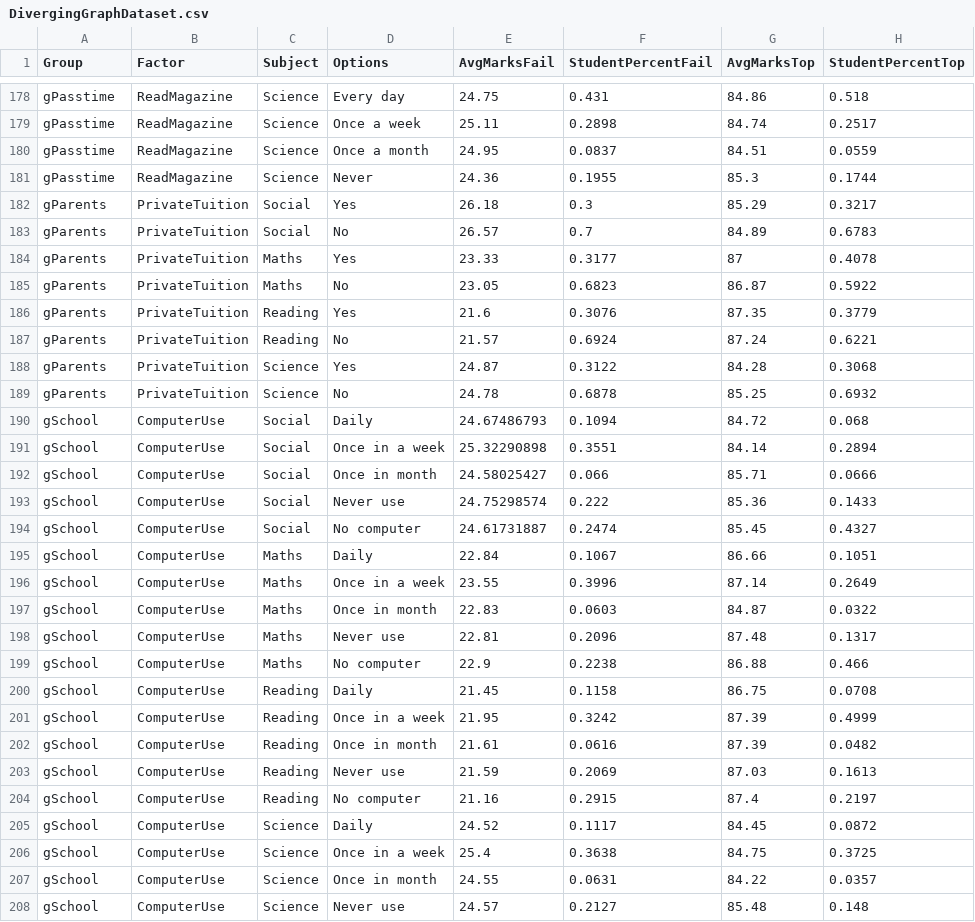
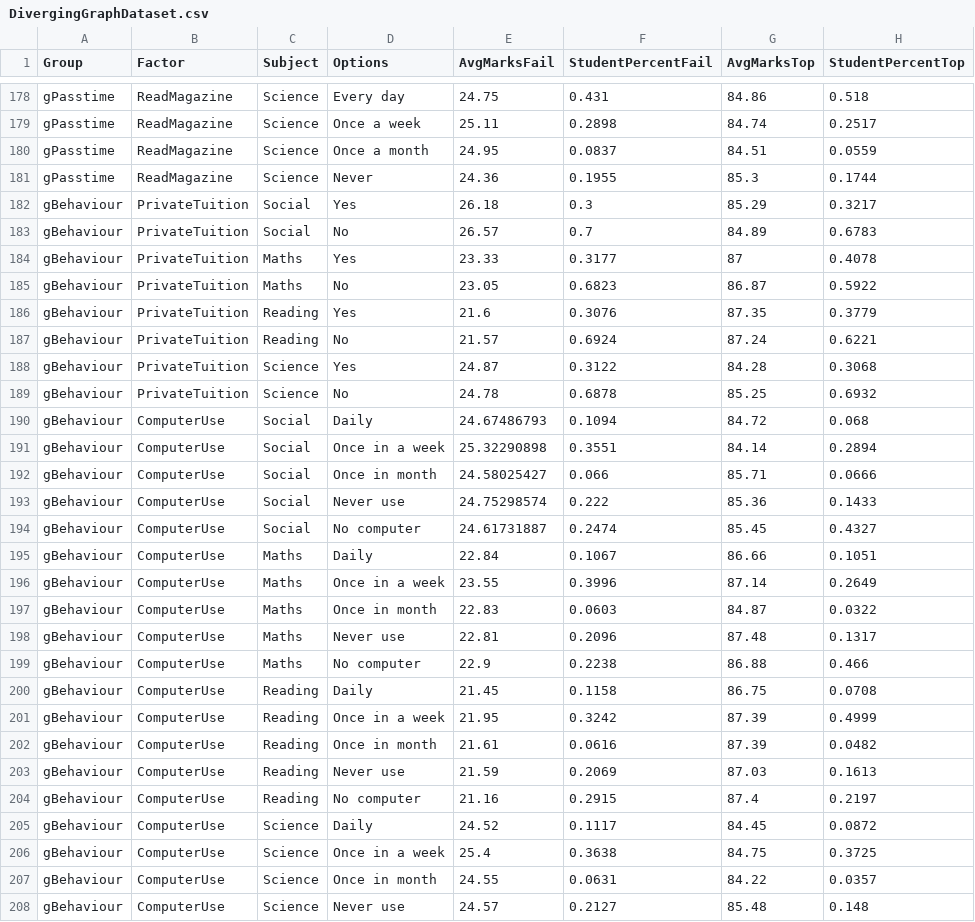
Before and after one commit to holy-devil/nas-dataviz, a CSV file: datasets/nas/DivergingGraphDataset.csv, drawn as a sheet; only a part is shown, gaps mark what is left out; the diff covers the shown part only.

Commit message:
Fixed gBehaviour group and colours for barplot

```diff
--- a/datasets/nas/DivergingGraphDataset.csv
+++ b/datasets/nas/DivergingGraphDataset.csv
@@ -182,27 +182,27 @@ gPasstime,ReadMagazine,Science,Never,24.36,0.1955,85.3,0.1744,
-gParents,PrivateTuition,Social,Yes,26.18,0.3,85.29,0.3217,
-gParents,PrivateTuition,Social,No,26.57,0.7,84.89,0.6783,
-gParents,PrivateTuition,Maths,Yes,23.33,0.3177,87,0.4078,
-gParents,PrivateTuition,Maths,No,23.05,0.6823,86.87,0.5922,
-gParents,PrivateTuition,Reading,Yes,21.6,0.3076,87.35,0.3779,
-gParents,PrivateTuition,Reading,No,21.57,0.6924,87.24,0.6221,
-gParents,PrivateTuition,Science,Yes,24.87,0.3122,84.28,0.3068,
-gParents,PrivateTuition,Science,No,24.78,0.6878,85.25,0.6932,
-gSchool,ComputerUse,Social,Daily,24.67486793,0.1094,84.72,0.068,
-gSchool,ComputerUse,Social,Once in a week,25.32290898,0.3551,84.14,0.2894,
-gSchool,ComputerUse,Social,Once in month,24.58025427,0.066,85.71,0.0666,
-gSchool,ComputerUse,Social,Never use,24.75298574,0.222,85.36,0.1433,
-gSchool,ComputerUse,Social,No computer,24.61731887,0.2474,85.45,0.4327,
-gSchool,ComputerUse,Maths,Daily,22.84,0.1067,86.66,0.1051,
-gSchool,ComputerUse,Maths,Once in a week,23.55,0.3996,87.14,0.2649,
-gSchool,ComputerUse,Maths,Once in month,22.83,0.0603,84.87,0.0322,
-gSchool,ComputerUse,Maths,Never use,22.81,0.2096,87.48,0.1317,
-gSchool,ComputerUse,Maths,No computer,22.9,0.2238,86.88,0.466,
-gSchool,ComputerUse,Reading,Daily,21.45,0.1158,86.75,0.0708,
-gSchool,ComputerUse,Reading,Once in a week,21.95,0.3242,87.39,0.4999,
-gSchool,ComputerUse,Reading,Once in month,21.61,0.0616,87.39,0.0482,
-gSchool,ComputerUse,Reading,Never use,21.59,0.2069,87.03,0.1613,
-gSchool,ComputerUse,Reading,No computer,21.16,0.2915,87.4,0.2197,
-gSchool,ComputerUse,Science,Daily,24.52,0.1117,84.45,0.0872,
-gSchool,ComputerUse,Science,Once in a week,25.4,0.3638,84.75,0.3725,
-gSchool,ComputerUse,Science,Once in month,24.55,0.0631,84.22,0.0357,
-gSchool,ComputerUse,Science,Never use,24.57,0.2127,85.48,0.148,
+gBehaviour,PrivateTuition,Social,Yes,26.18,0.3,85.29,0.3217
+gBehaviour,PrivateTuition,Social,No,26.57,0.7,84.89,0.6783
+gBehaviour,PrivateTuition,Maths,Yes,23.33,0.3177,87,0.4078
+gBehaviour,PrivateTuition,Maths,No,23.05,0.6823,86.87,0.5922
+gBehaviour,PrivateTuition,Reading,Yes,21.6,0.3076,87.35,0.3779
+gBehaviour,PrivateTuition,Reading,No,21.57,0.6924,87.24,0.6221
+gBehaviour,PrivateTuition,Science,Yes,24.87,0.3122,84.28,0.3068
+gBehaviour,PrivateTuition,Science,No,24.78,0.6878,85.25,0.6932
+gBehaviour,ComputerUse,Social,Daily,24.67486793,0.1094,84.72,0.068
+gBehaviour,ComputerUse,Social,Once in a week,25.32290898,0.3551,84.14,0.2894
+gBehaviour,ComputerUse,Social,Once in month,24.58025427,0.066,85.71,0.0666
+gBehaviour,ComputerUse,Social,Never use,24.75298574,0.222,85.36,0.1433
+gBehaviour,ComputerUse,Social,No computer,24.61731887,0.2474,85.45,0.4327
+gBehaviour,ComputerUse,Maths,Daily,22.84,0.1067,86.66,0.1051
+gBehaviour,ComputerUse,Maths,Once in a week,23.55,0.3996,87.14,0.2649
+gBehaviour,ComputerUse,Maths,Once in month,22.83,0.0603,84.87,0.0322
+gBehaviour,ComputerUse,Maths,Never use,22.81,0.2096,87.48,0.1317
+gBehaviour,ComputerUse,Maths,No computer,22.9,0.2238,86.88,0.466
+gBehaviour,ComputerUse,Reading,Daily,21.45,0.1158,86.75,0.0708
+gBehaviour,ComputerUse,Reading,Once in a week,21.95,0.3242,87.39,0.4999
+gBehaviour,ComputerUse,Reading,Once in month,21.61,0.0616,87.39,0.0482
+gBehaviour,ComputerUse,Reading,Never use,21.59,0.2069,87.03,0.1613
+gBehaviour,ComputerUse,Reading,No computer,21.16,0.2915,87.4,0.2197
+gBehaviour,ComputerUse,Science,Daily,24.52,0.1117,84.45,0.0872
+gBehaviour,ComputerUse,Science,Once in a week,25.4,0.3638,84.75,0.3725
+gBehaviour,ComputerUse,Science,Once in month,24.55,0.0631,84.22,0.0357
+gBehaviour,ComputerUse,Science,Never use,24.57,0.2127,85.48,0.148
```
Also changed, not shown: 9 edited cells elsewhere in this file, 1 other file.
